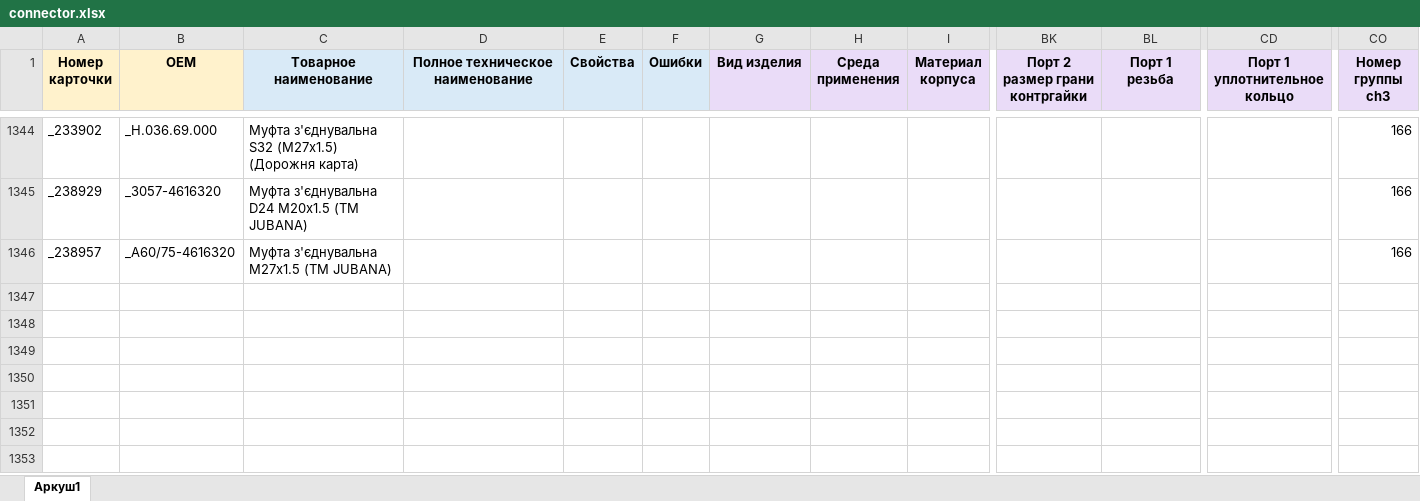
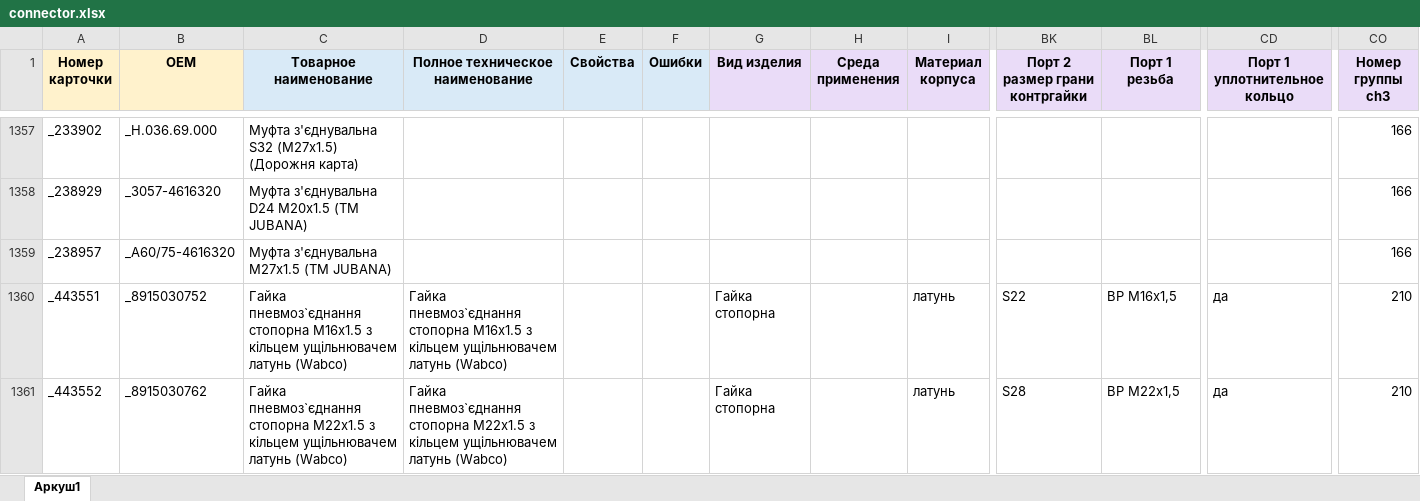
Before and after one commit to OldWhiteWater/workhouse, an Excel workbook: source/connector.xlsx, sheet Аркуш1, drawn as a sheet; only a part is shown, gaps mark what is left out; values as stored, in another font and other column widths than the file's, no borders; rows hold the shown columns only; the diff covers the shown part only; the diff names each change by its address in the sheet, - before the commit and + after, or states it on an @@ line.

```diff
--- a/source/connector.xlsx (sheet Аркуш1)
+++ b/source/connector.xlsx (sheet Аркуш1)
+row 1360: _443551 | _8915030752 | Гайка пневмоз`єднання стопорна М16х1.5 з кільцем ущільнювачем латунь (Wabco) | Гайка пневмоз`єднання стопорна М16х1.5 з кільцем ущільнювачем латунь (Wabco) |  |  | Гайка стопорна |  | латунь | S22 | ВР М16х1,5 | да | 210
+row 1361: _443552 | _8915030762 | Гайка пневмоз`єднання стопорна М22х1.5 з кільцем ущільнювачем латунь (Wabco) | Гайка пневмоз`єднання стопорна М22х1.5 з кільцем ущільнювачем латунь (Wabco) |  |  | Гайка стопорна |  | латунь | S28 | ВР М22х1,5 | да | 210
```
Also changed, not shown: 15 added rows and 17 edited cells elsewhere in this sheet, source/connector_tree.xlsx, 16 other files.
